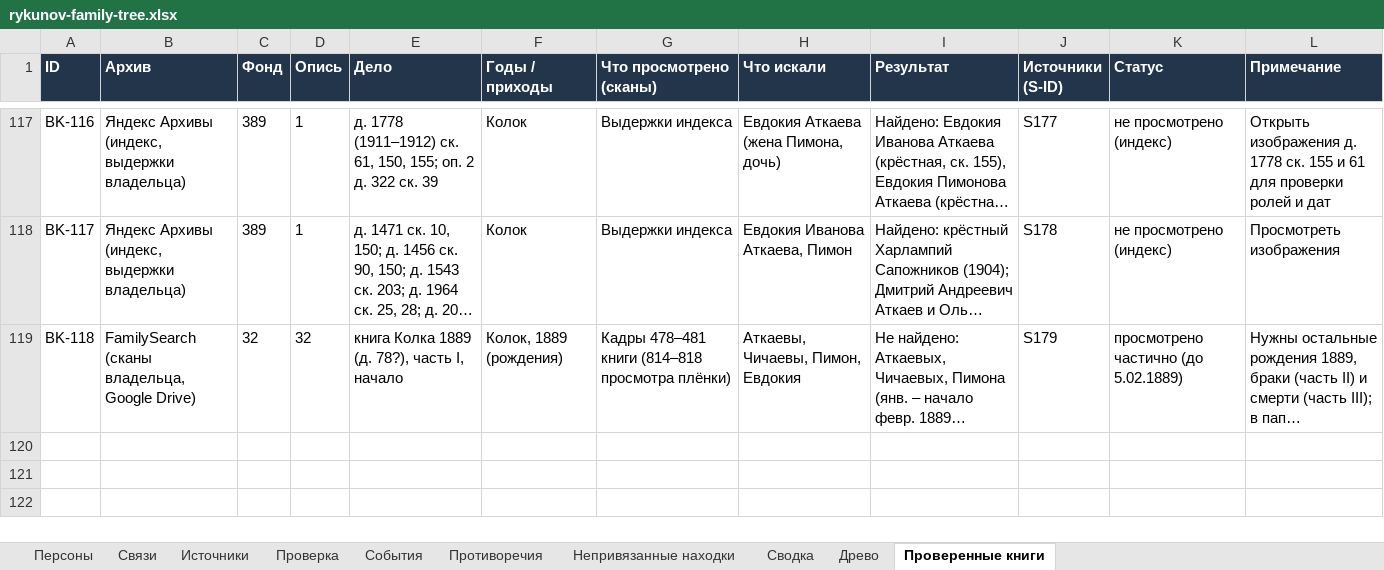
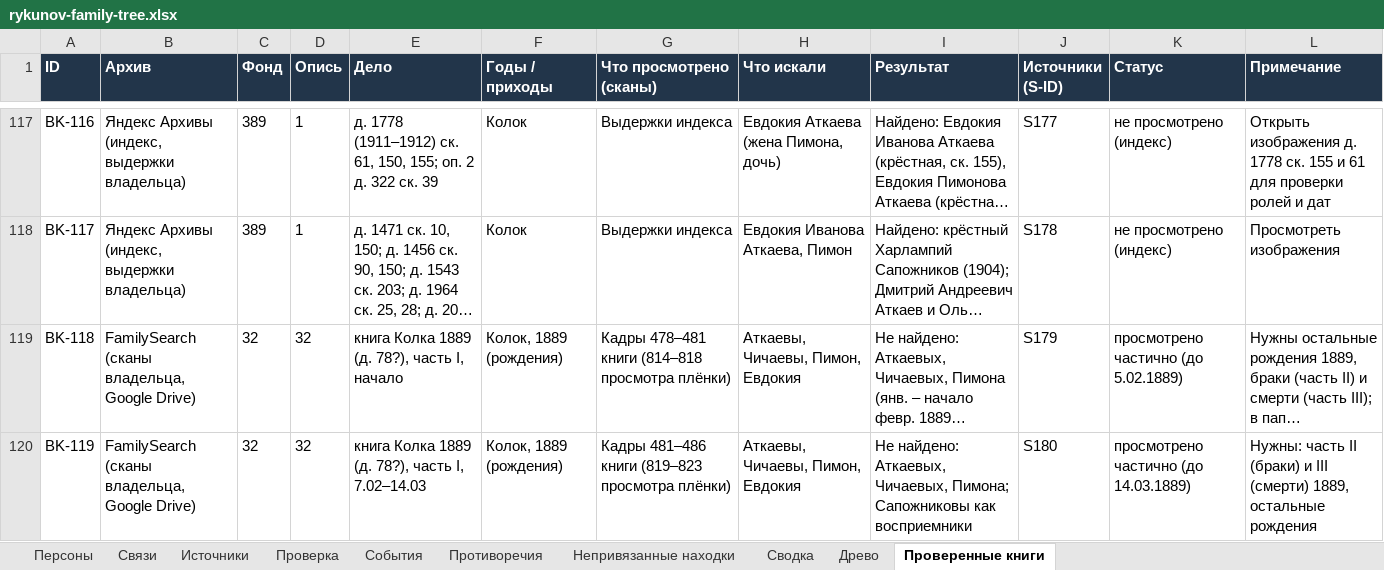
Before and after one commit to kilevoy/rykunov-family-tree, an Excel workbook: data/rykunov-family-tree.xlsx, sheet Проверенные книги, drawn as a sheet; only a part is shown, gaps mark what is left out; long unchanged cells end in …; values as stored, in another font and other column widths than the file's, no borders; the diff names each change by its address in the sheet, - before the commit and + after, or states it on an @@ line.

```diff
--- a/data/rykunov-family-tree.xlsx (sheet Проверенные книги)
+++ b/data/rykunov-family-tree.xlsx (sheet Проверенные книги)
+row 120: BK-119 | FamilySearch (сканы владельца, Google Drive) | 32 | 32 | книга Колка 1889 (д. 78?), часть I, 7.02–14.03 | Колок, 1889 (рождения) | Кадры 481–486 книги (819–823 просмотра плёнки) | Аткаевы, Чичаевы, Пимон, Евдокия | Не найдено: Аткаевых, Чичаевых, Пимона; Сапожниковы как восприемники | S180 | просмотрено частично (до 14.03.1889) | Нужны: часть II (браки) и III (смерти) 1889, остальные рождения
```
Also changed, not shown: sheet Источники, sheet Непривязанные находки.
